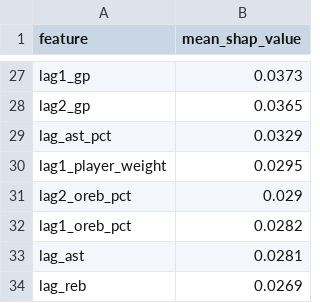
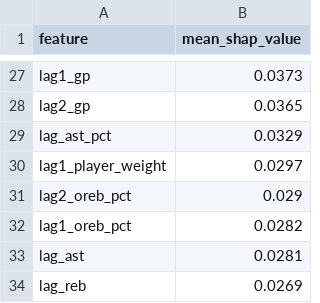
Before and after one commit to JWiggins973/nba-predictor, a CSV file: backend/csv/shap_values.csv, drawn as a sheet; only a part is shown, gaps mark what is left out; the diff covers the shown part only.

```diff
--- a/backend/csv/shap_values.csv
+++ b/backend/csv/shap_values.csv
@@ -29,3 +29,3 @@ lag2_gp,0.0365
 lag_ast_pct,0.0329
-lag1_player_weight,0.0295
+lag1_player_weight,0.0297
 lag2_oreb_pct,0.029
```
Also changed, not shown: 1 added row, 1 removed row and 9 edited cells elsewhere in this file, backend/csv/predictions.csv, 17 other files.
